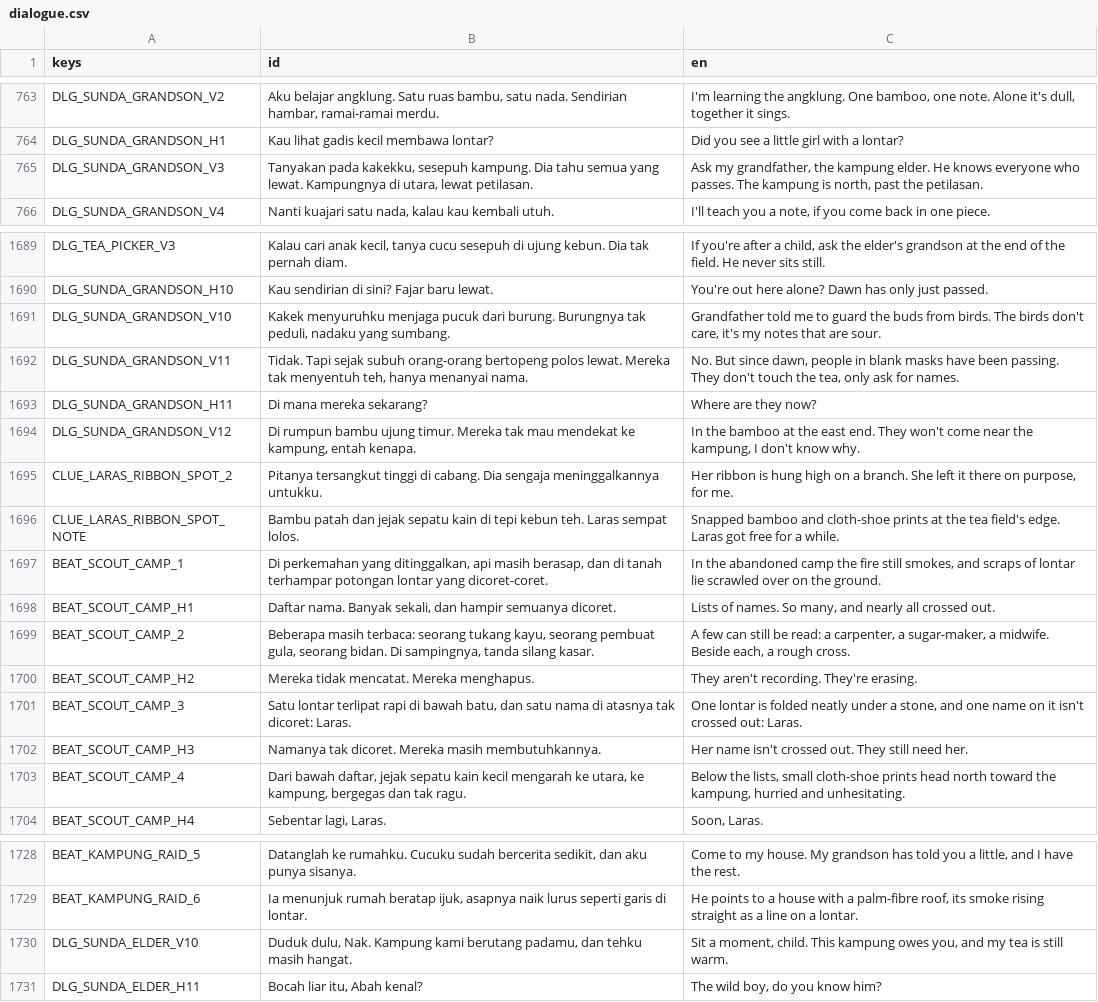
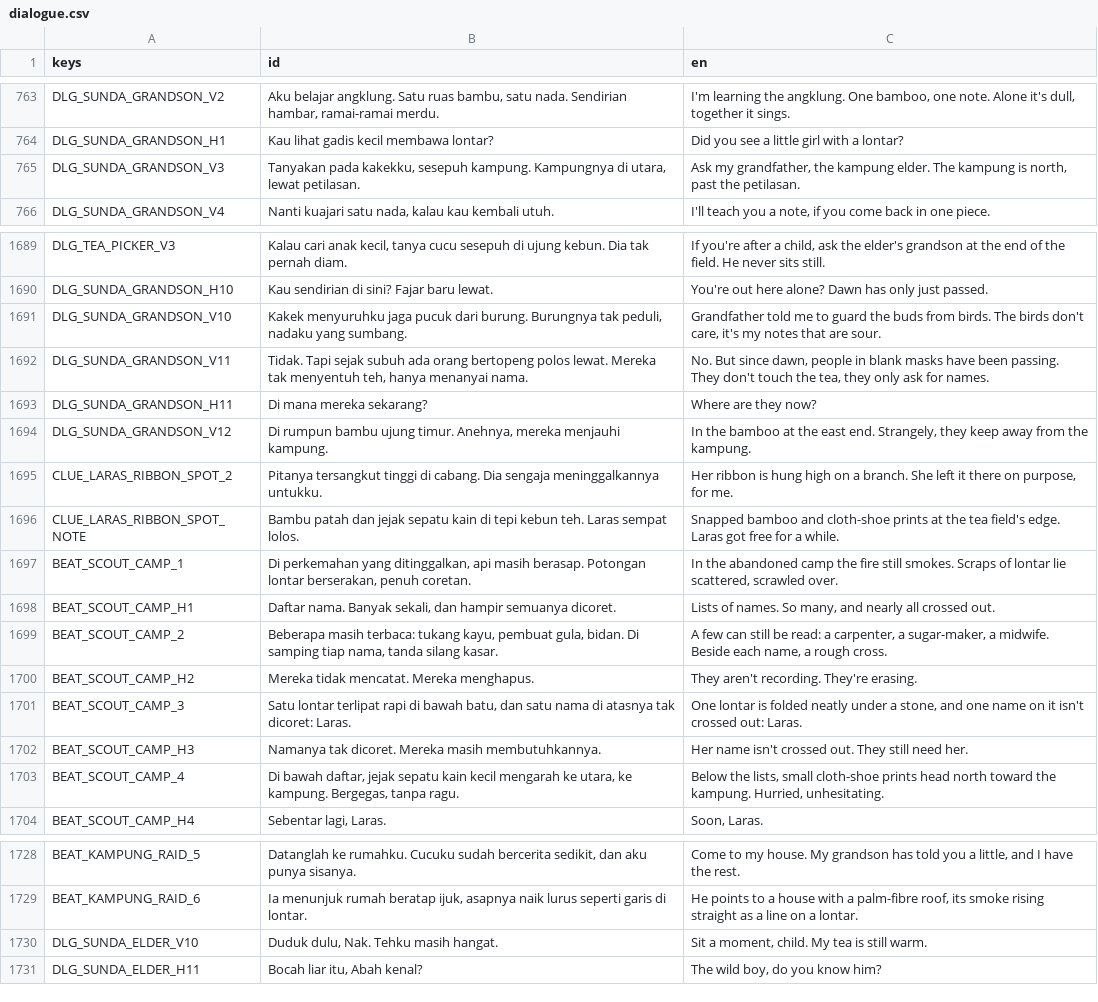
Before and after one commit to enclaireee/AksaraKala, a CSV file: data/text/dialogue.csv, drawn as a sheet; only a part is shown, gaps mark what is left out; the diff covers the shown part only.

```diff
--- a/data/text/dialogue.csv
+++ b/data/text/dialogue.csv
@@ -764,3 +764,3 @@ DLG_SUNDA_GRANDSON_V2,"Aku belajar angklung. Satu ruas bambu, satu nada. Sendiri
 DLG_SUNDA_GRANDSON_H1,Kau lihat gadis kecil membawa lontar?,Did you see a little girl with a lontar?
-DLG_SUNDA_GRANDSON_V3,"Tanyakan pada kakekku, sesepuh kampung. Dia tahu semua yang lewat. Kampungnya di utara, lewat petilasan.","Ask my grandfather, the kampung elder. He knows everyone who passes. The kampung is north, past the petilasan."
+DLG_SUNDA_GRANDSON_V3,"Tanyakan pada kakekku, sesepuh kampung. Kampungnya di utara, lewat petilasan.","Ask my grandfather, the kampung elder. The kampung is north, past the petilasan."
 DLG_SUNDA_GRANDSON_V4,"Nanti kuajari satu nada, kalau kau kembali utuh.","I'll teach you a note, if you come back in one piece."
@@ -1690,11 +1690,11 @@ DLG_TEA_PICKER_V3,"Kalau cari anak kecil, tanya cucu sesepuh di ujung kebun. Dia
 DLG_SUNDA_GRANDSON_H10,Kau sendirian di sini? Fajar baru lewat.,You're out here alone? Dawn has only just passed.
-DLG_SUNDA_GRANDSON_V10,"Kakek menyuruhku menjaga pucuk dari burung. Burungnya tak peduli, nadaku yang sumbang.","Grandfather told me to guard the buds from birds. The birds don't care, it's my notes that are sour."
-DLG_SUNDA_GRANDSON_V11,"Tidak. Tapi sejak subuh orang-orang bertopeng polos lewat. Mereka tak menyentuh teh, hanya menanyai nama.","No. But since dawn, people in blank masks have been passing. They don't touch the tea, only ask for names."
+DLG_SUNDA_GRANDSON_V10,"Kakek menyuruhku jaga pucuk dari burung. Burungnya tak peduli, nadaku yang sumbang.","Grandfather told me to guard the buds from birds. The birds don't care, it's my notes that are sour."
+DLG_SUNDA_GRANDSON_V11,"Tidak. Tapi sejak subuh ada orang bertopeng polos lewat. Mereka tak menyentuh teh, hanya menanyai nama.","No. But since dawn, people in blank masks have been passing. They don't touch the tea, they only ask for names."
 DLG_SUNDA_GRANDSON_H11,Di mana mereka sekarang?,Where are they now?
-DLG_SUNDA_GRANDSON_V12,"Di rumpun bambu ujung timur. Mereka tak mau mendekat ke kampung, entah kenapa.","In the bamboo at the east end. They won't come near the kampung, I don't know why."
+DLG_SUNDA_GRANDSON_V12,"Di rumpun bambu ujung timur. Anehnya, mereka menjauhi kampung.","In the bamboo at the east end. Strangely, they keep away from the kampung."
 CLUE_LARAS_RIBBON_SPOT_2,Pitanya tersangkut tinggi di cabang. Dia sengaja meninggalkannya untukku.,"Her ribbon is hung high on a branch. She left it there on purpose, for me."
 CLUE_LARAS_RIBBON_SPOT_NOTE,Bambu patah dan jejak sepatu kain di tepi kebun teh. Laras sempat lolos.,Snapped bamboo and cloth-shoe prints at the tea field's edge. Laras got free for a while.
-BEAT_SCOUT_CAMP_1,"Di perkemahan yang ditinggalkan, api masih berasap, dan di tanah terhampar potongan lontar yang dicoret-coret.","In the abandoned camp the fire still smokes, and scraps of lontar lie scrawled over on the ground."
+BEAT_SCOUT_CAMP_1,"Di perkemahan yang ditinggalkan, api masih berasap. Potongan lontar berserakan, penuh coretan.","In the abandoned camp the fire still smokes. Scraps of lontar lie scattered, scrawled over."
 BEAT_SCOUT_CAMP_H1,"Daftar nama. Banyak sekali, dan hampir semuanya dicoret.","Lists of names. So many, and nearly all crossed out."
-BEAT_SCOUT_CAMP_2,"Beberapa masih terbaca: seorang tukang kayu, seorang pembuat gula, seorang bidan. Di sampingnya, tanda silang kasar.","A few can still be read: a carpenter, a sugar-maker, a midwife. Beside each, a rough cross."
+BEAT_SCOUT_CAMP_2,"Beberapa masih terbaca: tukang kayu, pembuat gula, bidan. Di samping tiap nama, tanda silang kasar.","A few can still be read: a carpenter, a sugar-maker, a midwife. Beside each name, a rough cross."
 BEAT_SCOUT_CAMP_H2,Mereka tidak mencatat. Mereka menghapus.,They aren't recording. They're erasing.
@@ -1702,3 +1702,3 @@ BEAT_SCOUT_CAMP_3,"Satu lontar terlipat rapi di bawah batu, dan satu nama di ata
 BEAT_SCOUT_CAMP_H3,Namanya tak dicoret. Mereka masih membutuhkannya.,Her name isn't crossed out. They still need her.
-BEAT_SCOUT_CAMP_4,"Dari bawah daftar, jejak sepatu kain kecil mengarah ke utara, ke kampung, bergegas dan tak ragu.","Below the lists, small cloth-shoe prints head north toward the kampung, hurried and unhesitating."
+BEAT_SCOUT_CAMP_4,"Di bawah daftar, jejak sepatu kain kecil mengarah ke utara, ke kampung. Bergegas, tanpa ragu.","Below the lists, small cloth-shoe prints head north toward the kampung. Hurried, unhesitating."
 BEAT_SCOUT_CAMP_H4,"Sebentar lagi, Laras.","Soon, Laras."
@@ -1729,3 +1729,3 @@ BEAT_KAMPUNG_RAID_5,"Datanglah ke rumahku. Cucuku sudah bercerita sedikit, dan a
 BEAT_KAMPUNG_RAID_6,"Ia menunjuk rumah beratap ijuk, asapnya naik lurus seperti garis di lontar.","He points to a house with a palm-fibre roof, its smoke rising straight as a line on a lontar."
-DLG_SUNDA_ELDER_V10,"Duduk dulu, Nak. Kampung kami berutang padamu, dan tehku masih hangat.","Sit a moment, child. This kampung owes you, and my tea is still warm."
+DLG_SUNDA_ELDER_V10,"Duduk dulu, Nak. Tehku masih hangat.","Sit a moment, child. My tea is still warm."
 DLG_SUNDA_ELDER_H11,"Bocah liar itu, Abah kenal?","The wild boy, do you know him?"
```
Also changed, not shown: 15 added rows and 8 edited cells elsewhere in this file, data/text/quests.csv, data/text/ui.csv, 31 other files.
